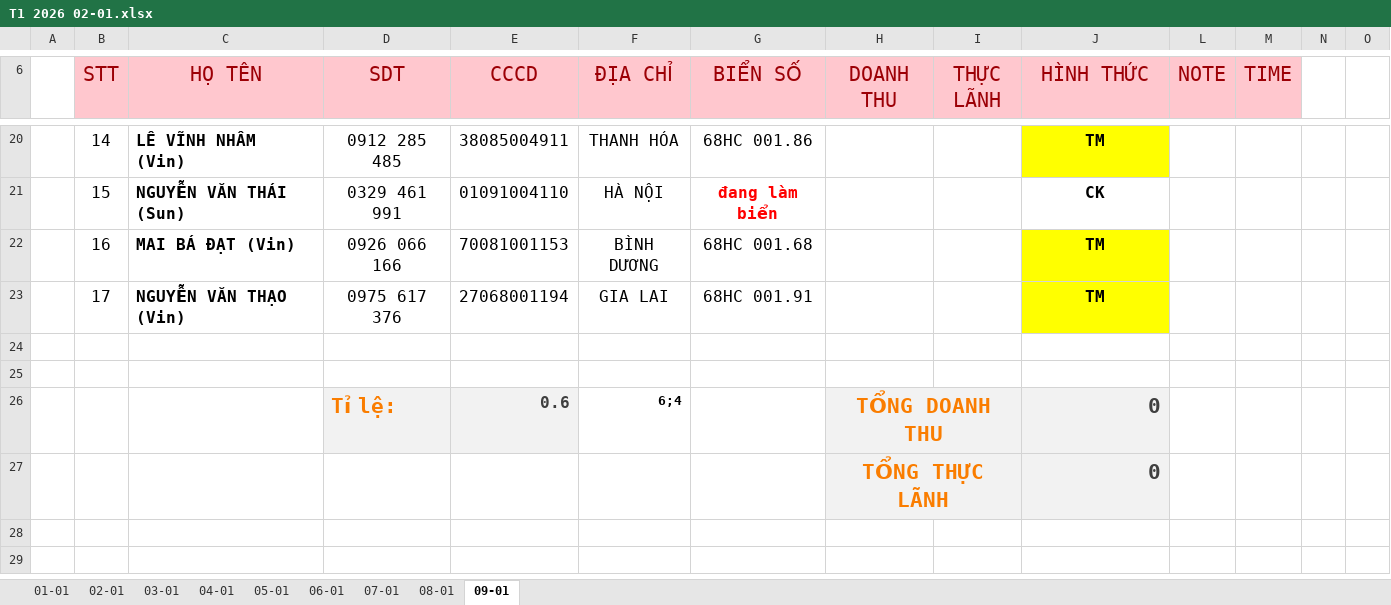
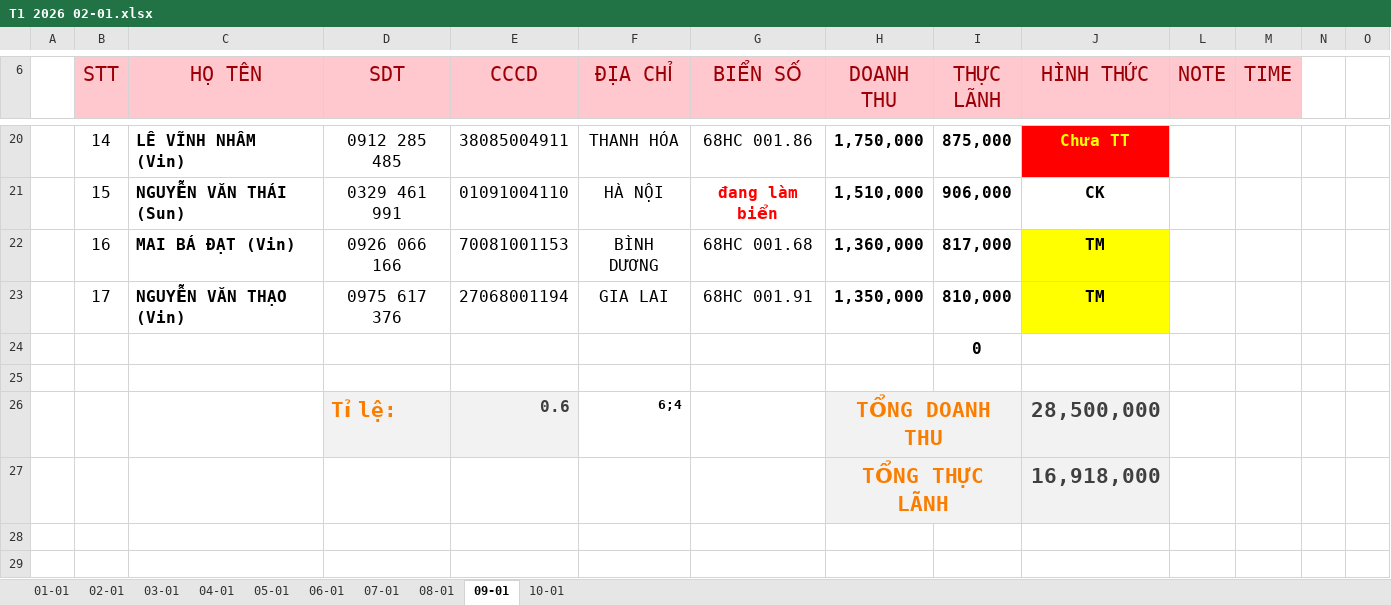
Before and after one commit to Kajumisu123/MinhHaiDriver2, an Excel workbook: Theo dõi/T1 2026 02-01.xlsx, sheet 09-01, drawn as a sheet; only a part is shown, gaps mark what is left out; values as stored, in another font and other column widths than the file's, no borders; charts and pictures and table styles not drawn; removed rows and columns are numbered as before the commit, all else as after; rows hold the shown columns only; the diff covers the shown part only; the diff names each change by its address in the sheet, - before the commit and + after, or states it on an @@ line.

```diff
--- a/Theo dõi/T1 2026 02-01.xlsx (sheet 09-01)
+++ b/Theo dõi/T1 2026 02-01.xlsx (sheet 09-01)
+sheet tab: 10-01
-H20 (DOANH THU): (empty)
+H20 (DOANH THU): 1,750,000
-I20 (THỰC LÃNH): (empty)
+I20 (THỰC LÃNH): 875,000
-J20 (HÌNH THỨC): TM
+J20 (HÌNH THỨC): Chưa TT
@@ J20 fill: #FFFF00 → #FF0000, text colour: black → #FFFF00 @@
-H21 (DOANH THU): (empty)
+H21 (DOANH THU): 1,510,000
-I21 (THỰC LÃNH): (empty)
+I21 (THỰC LÃNH): 906,000
-H22 (DOANH THU): (empty)
+H22 (DOANH THU): 1,360,000
-I22 (THỰC LÃNH): (empty)
+I22 (THỰC LÃNH): 817,000
-H23 (DOANH THU): (empty)
+H23 (DOANH THU): 1,350,000
-I23 (THỰC LÃNH): (empty)
+I23 (THỰC LÃNH): 810,000
+row 24:  |  |  |  |  |  |  |  | 0
-row 25: (empty)
-J26 (HÌNH THỨC): 0
+J26 (HÌNH THỨC): 28,500,000
-J27 (HÌNH THỨC): 0
+J27 (HÌNH THỨC): 16,918,000
```
Also changed, not shown: 27 edited cells and cell formats elsewhere in this sheet, sheet 02-01, formulas that keep their value, charts or pictures, Chấm công/chấm công.xlsx, 5 other files.
